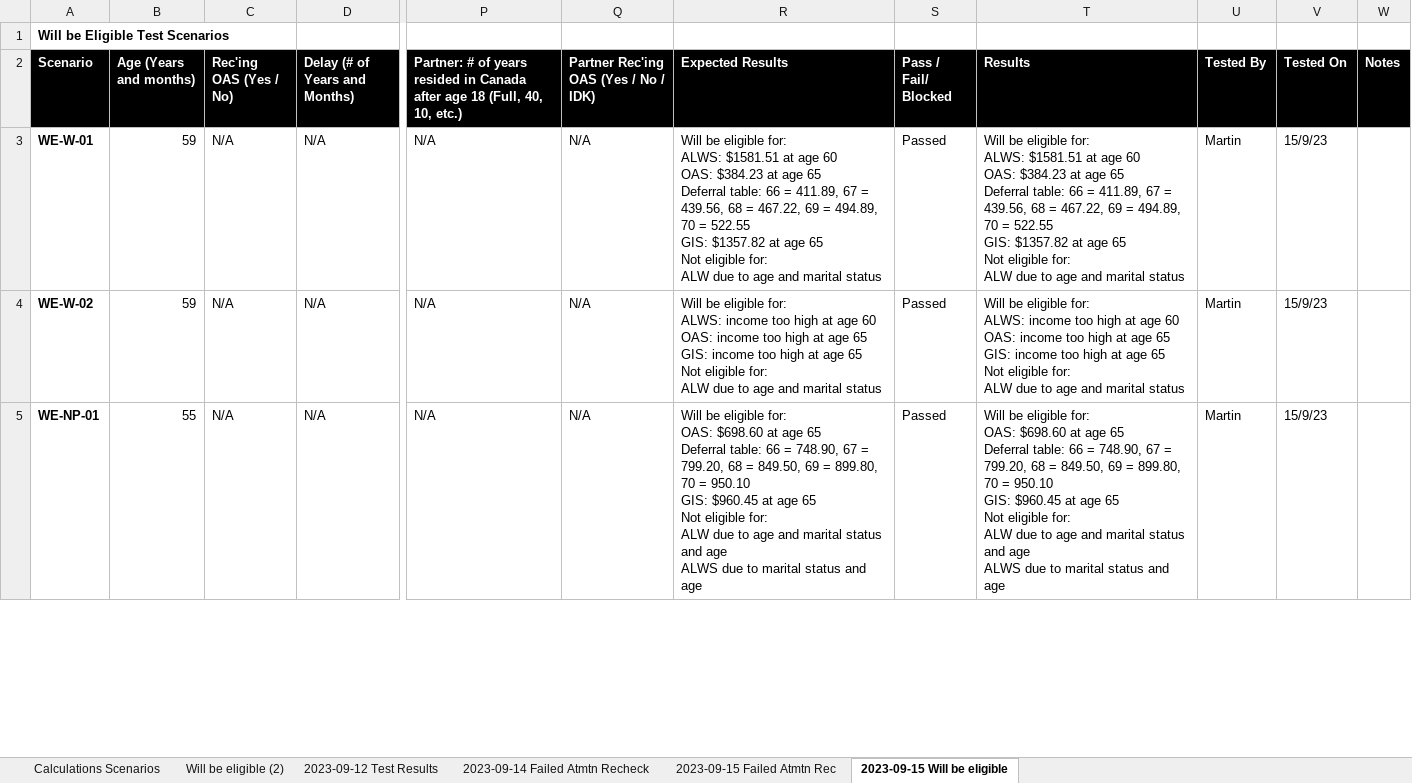
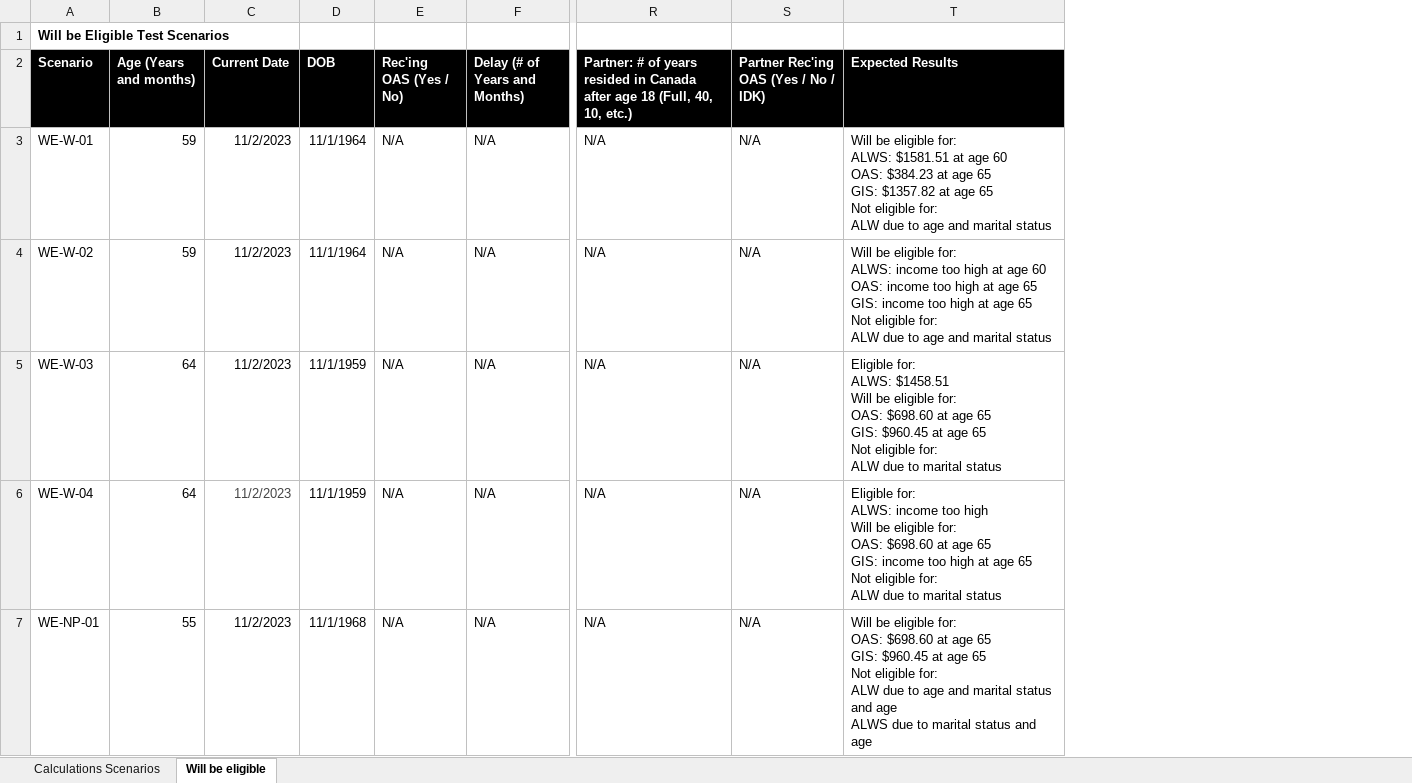
Before and after one commit to DTS-STN/eligibility-estimator, an Excel workbook: __tests__/utils/ScenariosWith2023Q3RatesAndThresholds.xlsx, sheet Will be eligible, drawn as a sheet; only a part is shown, gaps mark what is left out; values as stored, in another font and other column widths than the file's, no borders; conditional formats and table styles not drawn; removed rows and columns are numbered as before the commit, all else as after; rows hold the shown columns only; ↵ is a line break in a cell; the diff covers the shown part only; the diff names each change by its address in the sheet, - before the commit and + after, or states it on an @@ line.

Commit message:
July 2013 OAS deferral (#945)
Co-authored-by: VeroBr0~ <veronique.breault@cgi.com>
Co-authored-by: Veronique B <131703940+VeroBr0@users.noreply.github.com>

```diff
--- a/__tests__/utils/ScenariosWith2023Q3RatesAndThresholds.xlsx (sheet Will be eligible)
+++ b/__tests__/utils/ScenariosWith2023Q3RatesAndThresholds.xlsx (sheet Will be eligible)
-sheet tab: 2023-09-15 Will be eligible
+sheet tab: Will be eligible
-sheet tab: Will be eligible (2)
-sheet tab: 2023-09-12 Test Results
-sheet tab: 2023-09-14 Failed Atmtn Recheck
-sheet tab: 2023-09-15 Failed Atmtn Rec
+column C (Current Date), rows 3-4: 11/2/2023 | 11/2/2023; row 7: 11/2/2023
+column D (DOB), rows 3-4: 11/1/1964 | 11/1/1964; row 7: 11/1/1968
-column S (Pass / Fail/ Blocked), rows 3-5: all Passed
-column T (Results), rows 3-5: Will be eligible for: ↵ ALWS: $1581.51 at age 60 ↵ OAS: $384.23 at age 65 ↵ Deferral table: 66 = 411.89, 67 = 439.56, 68 = 467.22, 69 = 494.89, 70 = 522.55 ↵ GIS: $1357.82 at age 65 ↵ Not eligible for: ↵ ALW due to age and marital status | Will be eligible for: ↵ ALWS: income too high at age 60 ↵ OAS: income too high at age 65 ↵ GIS: income too high at age 65 ↵ Not eligible for: ↵ ALW due to age and marital status | Will be eligible for: ↵ OAS: $698.60 at age 65 ↵ Deferral table: 66 = 748.90, 67 = 799.20, 68 = 849.50, 69 = 899.80, 70 = 950.10 ↵ GIS: $960.45 at age 65 ↵ Not eligible for: ↵ ALW due to age and marital status and age ↵ ALWS due to marital status and age
-column U (Tested By), rows 3-5: all Martin
-column V (Tested On), rows 3-5: all 15/9/23
-column W (Notes), empty
-A3:A4 bold: on
+A3:A4 bold: off
-T3 (Expected Results): …age 65 ↵ Deferral table: 66 = 411.89, 67 = 439.56, 68 = 467.22, 69 = 494.89, 70 = 522.55 ↵ GIS: $1357.82…
+T3 (Expected Results): …age 65 ↵ GIS: $1357.82…
+row 5: WE-W-03 | 64 | 11/2/2023 | 11/1/1959 | N/A | N/A | N/A | N/A | Eligible for: ↵ ALWS: $1458.51 ↵ Will be eligible for: ↵ OAS: $698.60 at age 65 ↵ GIS: $960.45 at age 65 ↵ Not eligible for: ↵ ALW due to marital status
+row 6: WE-W-04 | 64 | 11/2/2023 | 11/1/1959 | N/A | N/A | N/A | N/A | Eligible for: ↵ ALWS: income too high ↵ Will be eligible for: ↵ OAS: $698.60 at age 65 ↵ GIS: income too high at age 65 ↵ Not eligible for: ↵ ALW due to marital status
-A7 bold: on
+A7 bold: off
-T7 (Expected Results): …age 65 ↵ Deferral table: 66 = 748.90, 67 = 799.20, 68 = 849.50, 69 = 899.80, 70 = 950.10 ↵ GIS: $960.45…
+T7 (Expected Results): …age 65 ↵ GIS: $960.45…
```
Also changed, not shown: 26 added rows, 39 edited cells and cell formats elsewhere in this sheet, sheet Calculations Scenarios, 22 other files.
